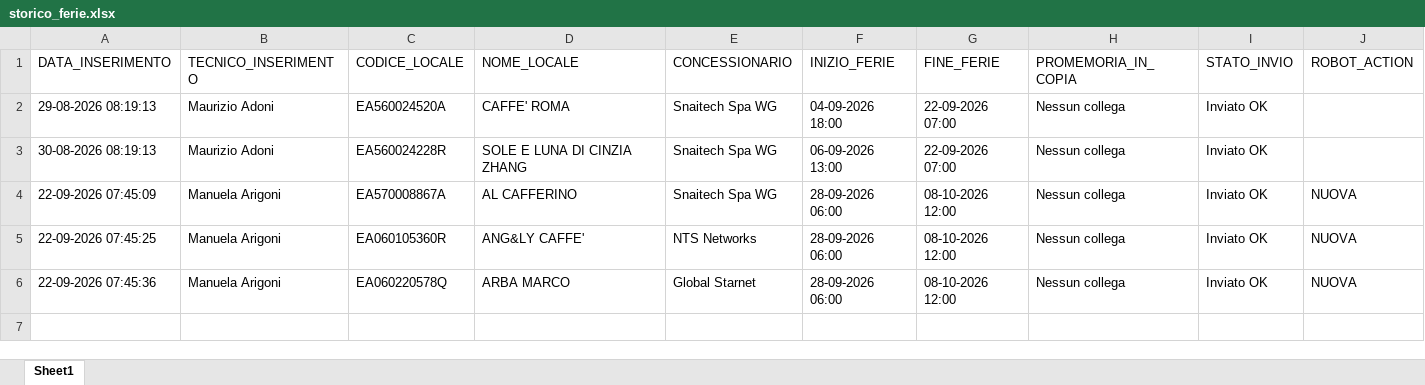
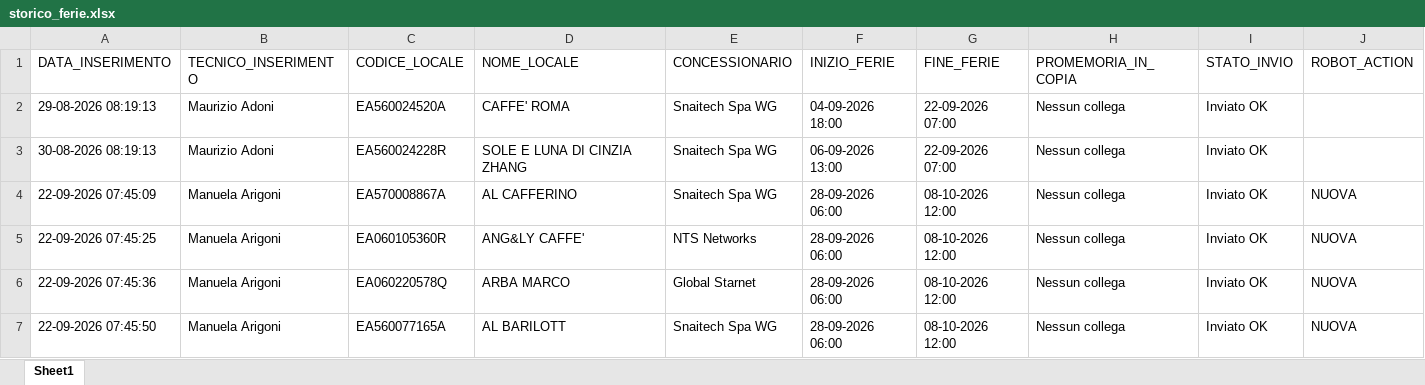
Before and after one commit to wingamingsrl/sistema-ferie, an Excel workbook: storico_ferie.xlsx, sheet Sheet1, drawn as a sheet; values as stored, in another font and other column widths than the file's, no borders; the diff names each change by its address in the sheet, - before the commit and + after, or states it on an @@ line.

```diff
--- a/storico_ferie.xlsx (sheet Sheet1)
+++ b/storico_ferie.xlsx (sheet Sheet1)
+row 7: 22-09-2026 07:45:50 | Manuela Arigoni | EA560077165A | AL BARILOTT | Snaitech Spa WG | 28-09-2026 06:00 | 08-10-2026 12:00 | Nessun collega | Inviato OK | NUOVA
```
